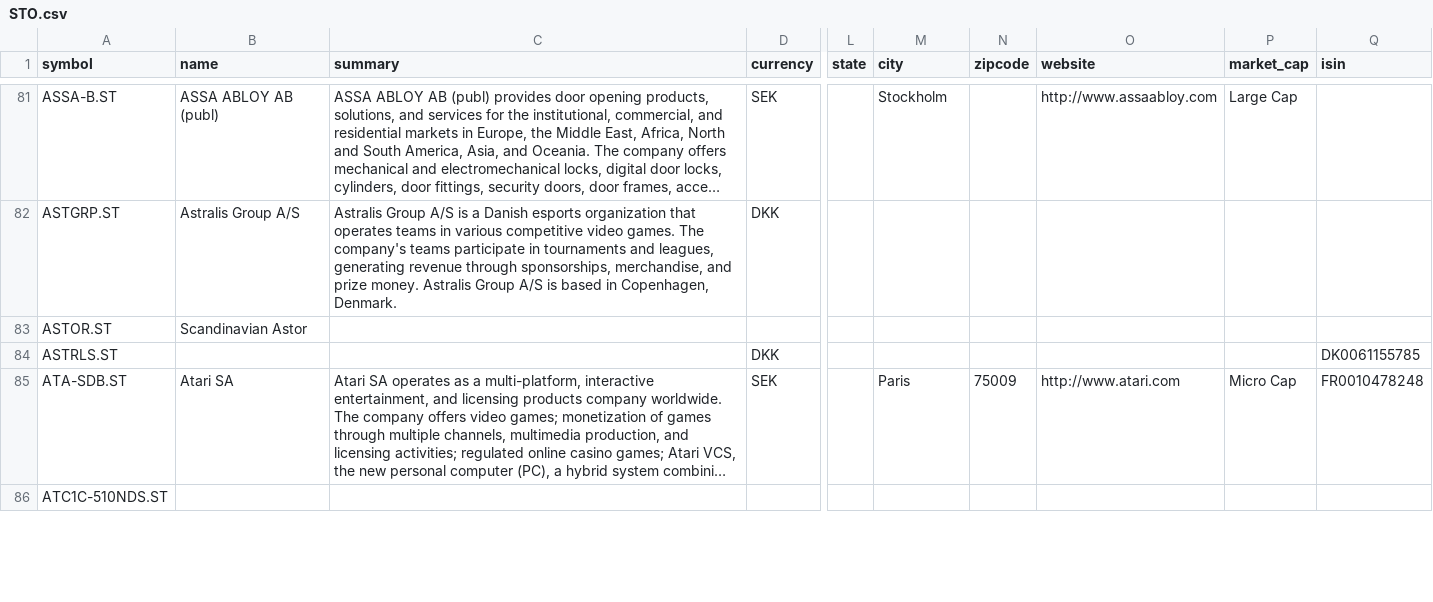
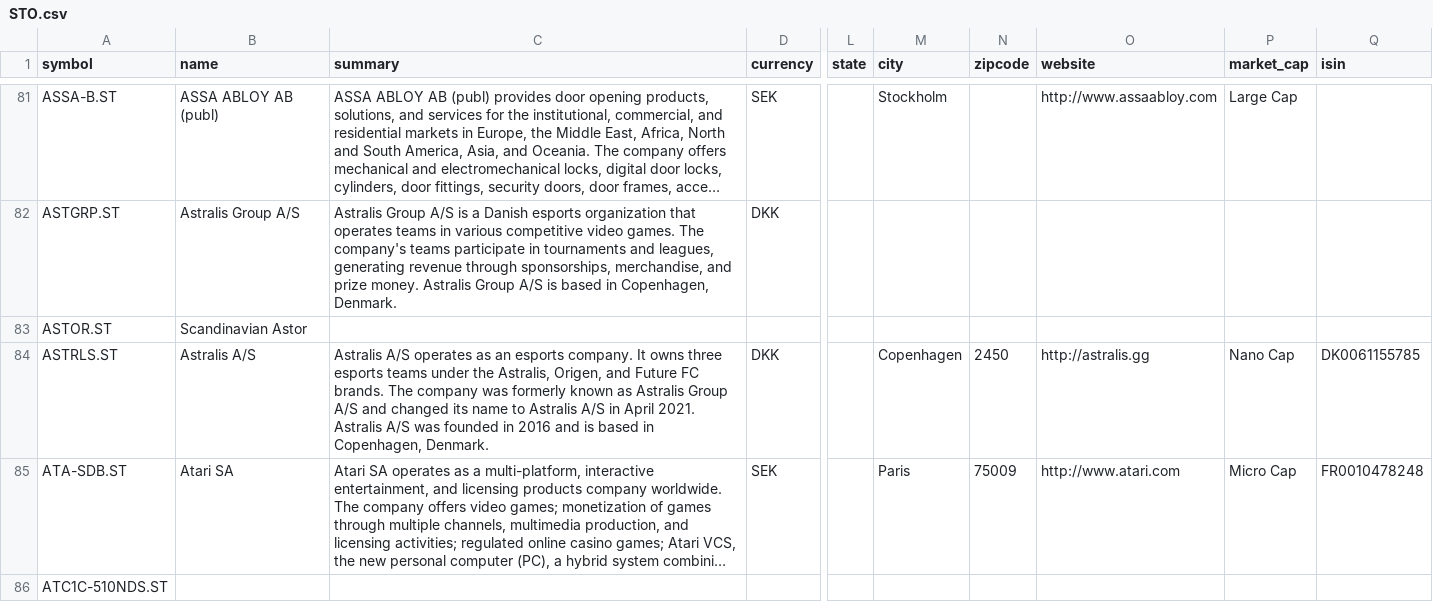
Before and after one commit to JerBouma/FinanceDatabase, a CSV file: database/equities/STO.csv, drawn as a sheet; only a part is shown, gaps mark what is left out; long unchanged cells end in …; the diff covers the shown part only; the diff names each change by its address in the sheet, - before the commit and + after, or states it on an @@ line.

```diff
--- a/database/equities/STO.csv
+++ b/database/equities/STO.csv
-B84 (name): (empty)
+B84 (name): Astralis A/S
-C84 (summary): (empty)
+C84 (summary): Astralis A/S operates as an esports company. It owns three esports teams under the Astralis, Origen, and Future FC brands. The company was formerly known as Astralis Group A/S and changed its name to Astralis A/S in April 2021. Astralis A/S was founded in 2016 and is based in Copenhagen, Denmark.
-M84 (city): (empty)
+M84 (city): Copenhagen
-N84 (zipcode): (empty)
+N84 (zipcode): 2450
-O84 (website): (empty)
+O84 (website): http://astralis.gg
-P84 (market_cap): (empty)
+P84 (market_cap): Nano Cap
```
Also changed, not shown: 12 edited cells elsewhere in this file, database/equities/NAN.csv, database/equities/OSL.csv, 6 other files.
